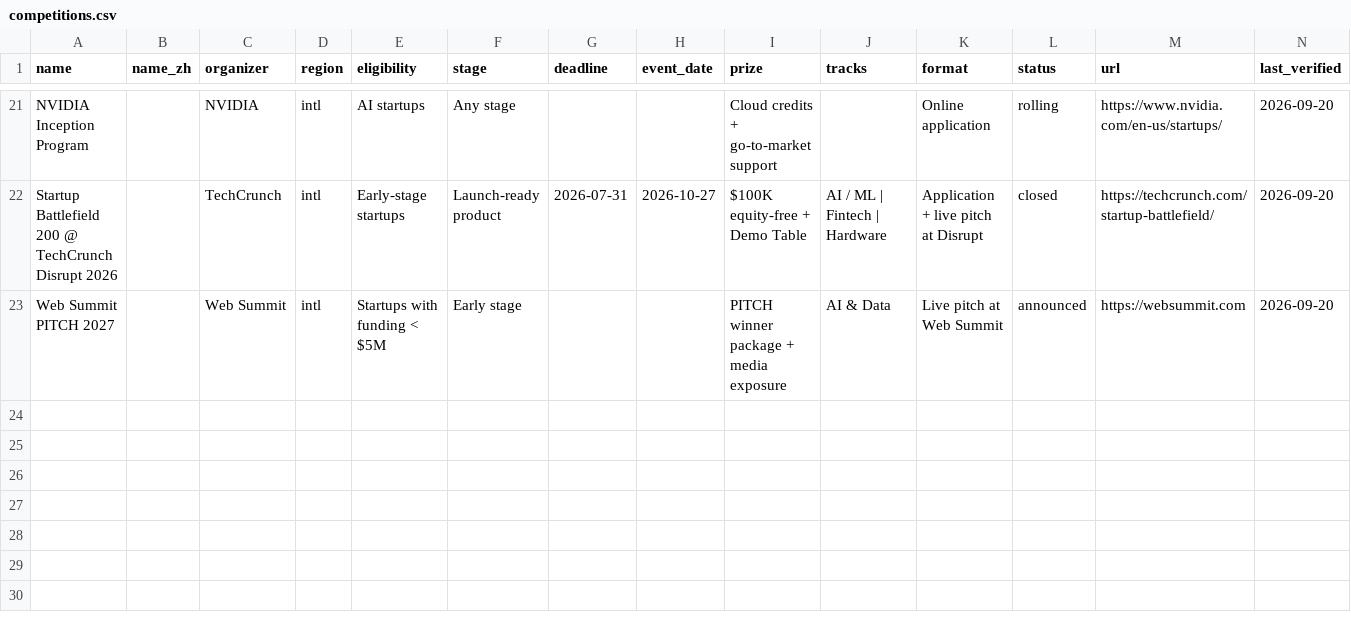
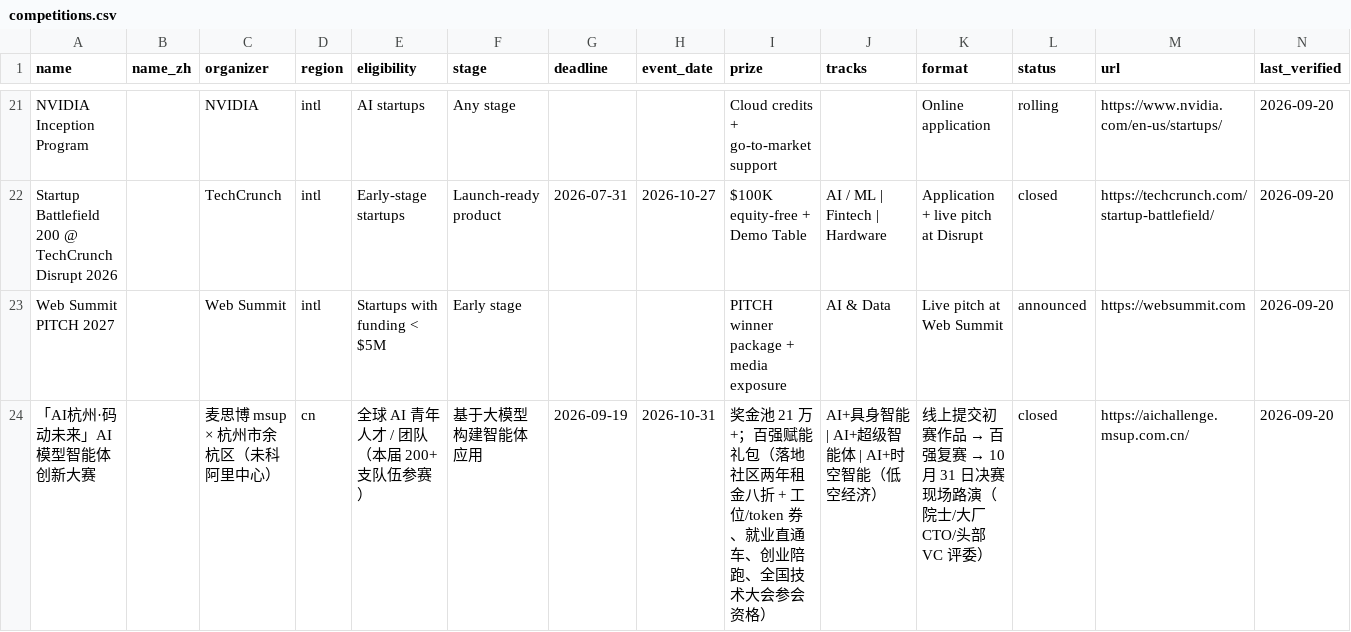
Before and after one commit to clawhome/awesome-ai-startup-competitions, a CSV file: data/competitions.csv, drawn as a sheet; only a part is shown, gaps mark what is left out.

Commit message:
feat: add AI Hangzhou agent competition (closed, archived)

```diff
--- a/data/competitions.csv
+++ b/data/competitions.csv
@@ -23 +23,2 @@ Startup Battlefield 200 @ TechCrunch Disrupt 2026,,TechCrunch,intl,Early-stage s
 Web Summit PITCH 2027,,Web Summit,intl,Startups with funding < $5M,Early stage,,,PITCH winner package + media exposure,AI & Data,Live pitch at Web Summit,announced,https://websummit.com,2026-09-20
+「AI杭州·码动未来」AI 模型智能体创新大赛,,麦思博 msup × 杭州市余杭区（未科阿里中心）,cn,全球 AI 青年人才 / 团队（本届 200+ 支队伍参赛）,基于大模型构建智能体应用,2026-09-19,2026-10-31,奖金池 21 万+；百强赋能礼包（落地社区两年租金八折 + 工位/token 券、就业直通车、创业陪跑、全国技术大会参会资格）,AI+具身智能 | AI+超级智能体 | AI+时空智能（低空经济）,线上提交初赛作品 → 百强复赛 → 10 月 31 日决赛现场路演（院士/大厂 CTO/头部 VC 评委）,closed,https://aichallenge.msup.com.cn/,2026-09-20
```
Also changed, not shown: 2 other files.
